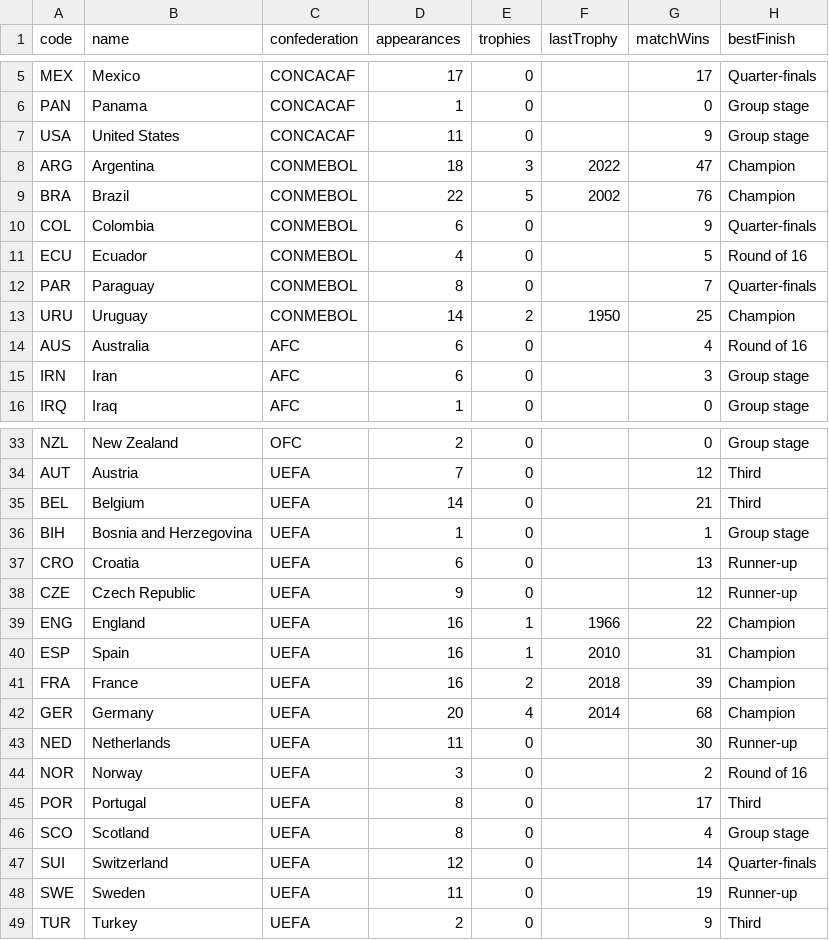
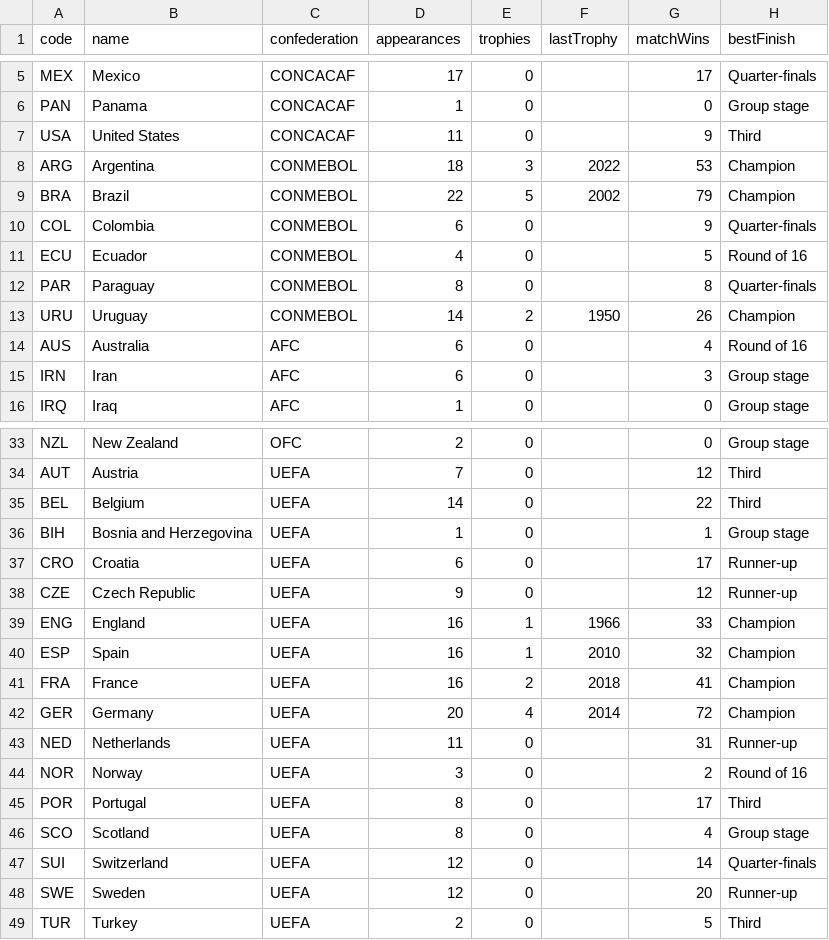
Before and after one commit to Kashkin/world-cup-teams, a CSV file: data/teams.csv, drawn as a sheet; only a part is shown, gaps mark what is left out; the diff covers the shown part only.

```diff
--- a/data/teams.csv
+++ b/data/teams.csv
@@ -6,9 +6,9 @@ MEX,Mexico,CONCACAF,17,0,,17,Quarter-finals
 PAN,Panama,CONCACAF,1,0,,0,Group stage
-USA,United States,CONCACAF,11,0,,9,Group stage
-ARG,Argentina,CONMEBOL,18,3,2022,47,Champion
-BRA,Brazil,CONMEBOL,22,5,2002,76,Champion
+USA,United States,CONCACAF,11,0,,9,Third
+ARG,Argentina,CONMEBOL,18,3,2022,53,Champion
+BRA,Brazil,CONMEBOL,22,5,2002,79,Champion
 COL,Colombia,CONMEBOL,6,0,,9,Quarter-finals
 ECU,Ecuador,CONMEBOL,4,0,,5,Round of 16
-PAR,Paraguay,CONMEBOL,8,0,,7,Quarter-finals
-URU,Uruguay,CONMEBOL,14,2,1950,25,Champion
+PAR,Paraguay,CONMEBOL,8,0,,8,Quarter-finals
+URU,Uruguay,CONMEBOL,14,2,1950,26,Champion
 AUS,Australia,AFC,6,0,,4,Round of 16
@@ -34,11 +34,11 @@ NZL,New Zealand,OFC,2,0,,0,Group stage
 AUT,Austria,UEFA,7,0,,12,Third
-BEL,Belgium,UEFA,14,0,,21,Third
+BEL,Belgium,UEFA,14,0,,22,Third
 BIH,Bosnia and Herzegovina,UEFA,1,0,,1,Group stage
-CRO,Croatia,UEFA,6,0,,13,Runner-up
+CRO,Croatia,UEFA,6,0,,17,Runner-up
 CZE,Czech Republic,UEFA,9,0,,12,Runner-up
-ENG,England,UEFA,16,1,1966,22,Champion
-ESP,Spain,UEFA,16,1,2010,31,Champion
-FRA,France,UEFA,16,2,2018,39,Champion
-GER,Germany,UEFA,20,4,2014,68,Champion
-NED,Netherlands,UEFA,11,0,,30,Runner-up
+ENG,England,UEFA,16,1,1966,33,Champion
+ESP,Spain,UEFA,16,1,2010,32,Champion
+FRA,France,UEFA,16,2,2018,41,Champion
+GER,Germany,UEFA,20,4,2014,72,Champion
+NED,Netherlands,UEFA,11,0,,31,Runner-up
 NOR,Norway,UEFA,3,0,,2,Round of 16
@@ -47,3 +47,3 @@ SCO,Scotland,UEFA,8,0,,4,Group stage
 SUI,Switzerland,UEFA,12,0,,14,Quarter-finals
-SWE,Sweden,UEFA,11,0,,19,Runner-up
-TUR,Turkey,UEFA,2,0,,9,Third
+SWE,Sweden,UEFA,12,0,,20,Runner-up
+TUR,Turkey,UEFA,2,0,,5,Third
```
Also changed, not shown: 2 edited cells elsewhere in this file, 1 other file.
